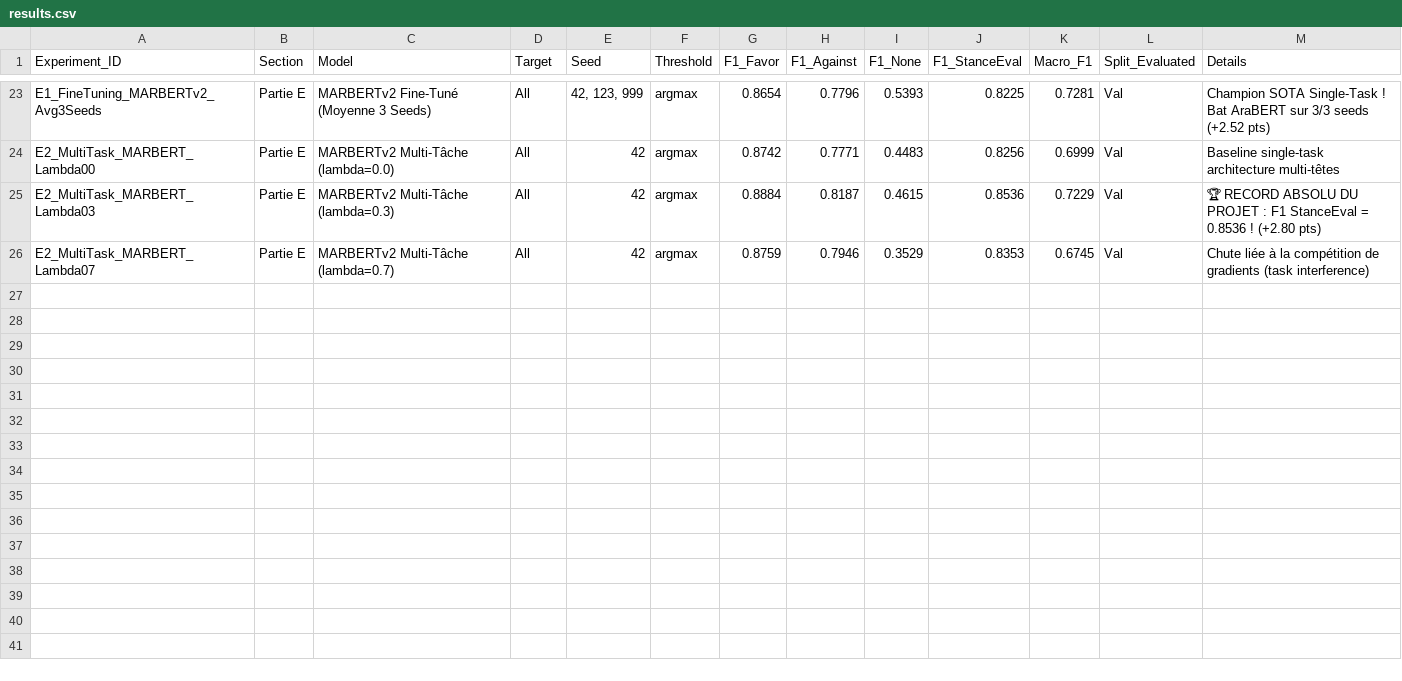
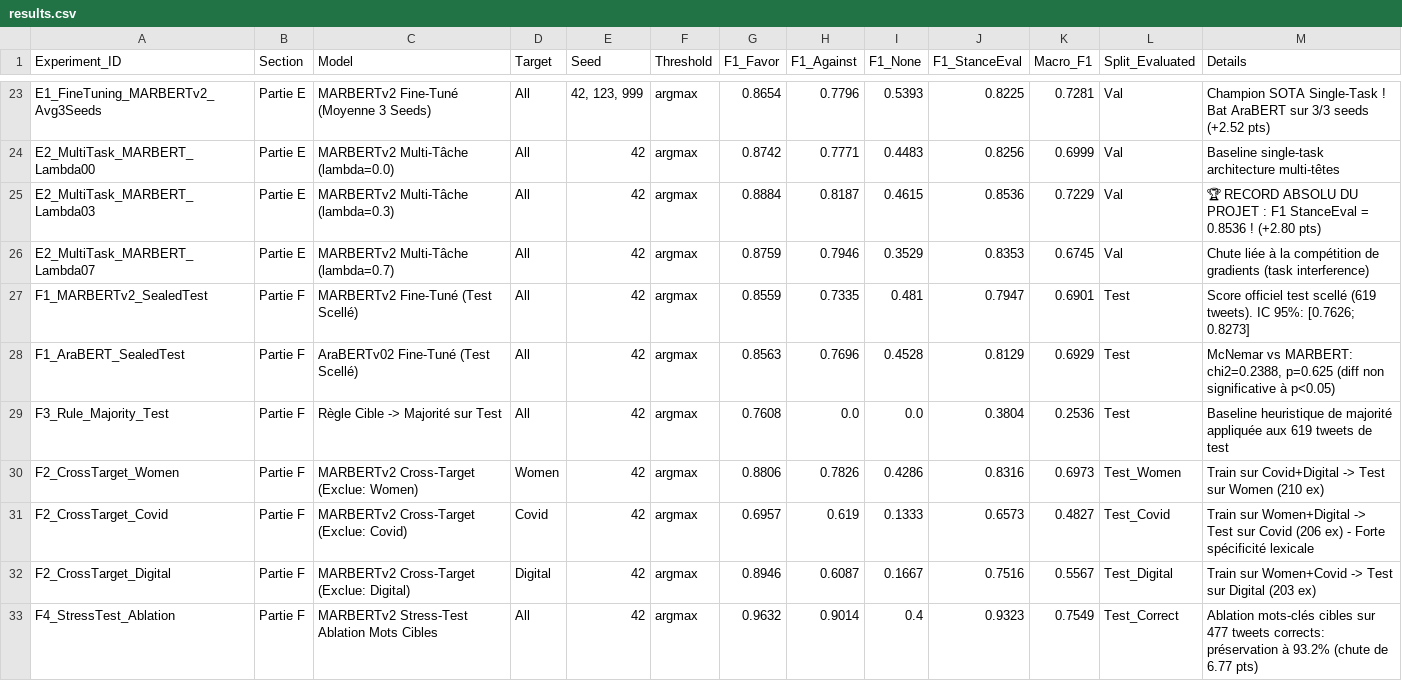
Before and after one commit to AbdelhamidRb/stance-arabic-covid, a CSV file: results/results.csv, drawn as a sheet; only a part is shown, gaps mark what is left out; the diff names each change by its address in the sheet, - before the commit and + after, or states it on an @@ line.

```diff
--- a/results/results.csv
+++ b/results/results.csv
+row 27: F1_MARBERTv2_SealedTest | Partie F | MARBERTv2 Fine-Tuné (Test Scellé) | All | 42 | argmax | 0.8559 | 0.7335 | 0.481 | 0.7947 | 0.6901 | Test | Score officiel test scellé (619 tweets). IC 95%: [0.7626; 0.8273]
+row 28: F1_AraBERT_SealedTest | Partie F | AraBERTv02 Fine-Tuné (Test Scellé) | All | 42 | argmax | 0.8563 | 0.7696 | 0.4528 | 0.8129 | 0.6929 | Test | McNemar vs MARBERT: chi2=0.2388, p=0.625 (diff non significative à p<0.05)
+row 29: F3_Rule_Majority_Test | Partie F | Règle Cible -> Majorité sur Test | All | 42 | argmax | 0.7608 | 0.0 | 0.0 | 0.3804 | 0.2536 | Test | Baseline heuristique de majorité appliquée aux 619 tweets de test
+row 30: F2_CrossTarget_Women | Partie F | MARBERTv2 Cross-Target (Exclue: Women) | Women | 42 | argmax | 0.8806 | 0.7826 | 0.4286 | 0.8316 | 0.6973 | Test_Women | Train sur Covid+Digital -> Test sur Women (210 ex)
+row 31: F2_CrossTarget_Covid | Partie F | MARBERTv2 Cross-Target (Exclue: Covid) | Covid | 42 | argmax | 0.6957 | 0.619 | 0.1333 | 0.6573 | 0.4827 | Test_Covid | Train sur Women+Digital -> Test sur Covid (206 ex) - Forte spécificité lexicale
+row 32: F2_CrossTarget_Digital | Partie F | MARBERTv2 Cross-Target (Exclue: Digital) | Digital | 42 | argmax | 0.8946 | 0.6087 | 0.1667 | 0.7516 | 0.5567 | Test_Digital | Train sur Women+Covid -> Test sur Digital (203 ex)
+row 33: F4_StressTest_Ablation | Partie F | MARBERTv2 Stress-Test Ablation Mots Cibles | All | 42 | argmax | 0.9632 | 0.9014 | 0.4 | 0.9323 | 0.7549 | Test_Correct | Ablation mots-clés cibles sur 477 tweets corrects: préservation à 93.2% (chute de 6.77 pts)
```
Also changed, not shown: 4 other files.
